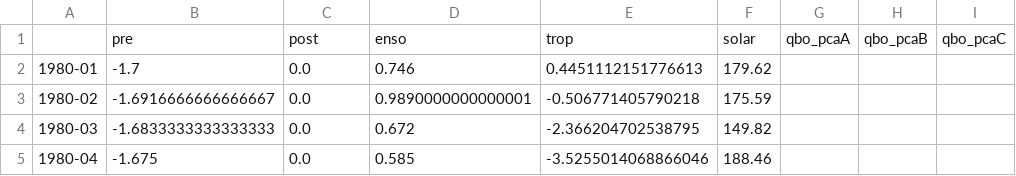
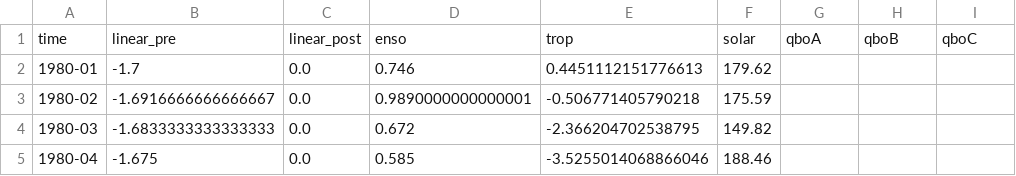
Before and after one commit to usask-arg/lotus-regression, a CSV file: LOTUS_regression/predictors/data/predictors.csv, drawn as a sheet; only a part is shown; removed rows and columns are numbered as before the commit, all else as after; the diff names each change by its address in the sheet, - before the commit and + after, or states it on an @@ line.

Commit message:
Fix predictors file

```diff
--- a/LOTUS_regression/predictors/data/predictors.csv
+++ b/LOTUS_regression/predictors/data/predictors.csv
-row 1:  | pre | post | enso | trop | solar | qbo_pcaA | qbo_pcaB | qbo_pcaC
+row 1: time | linear_pre | linear_post | enso | trop | solar | qboA | qboB | qboC
```
Also changed, not shown: 1 other file.
